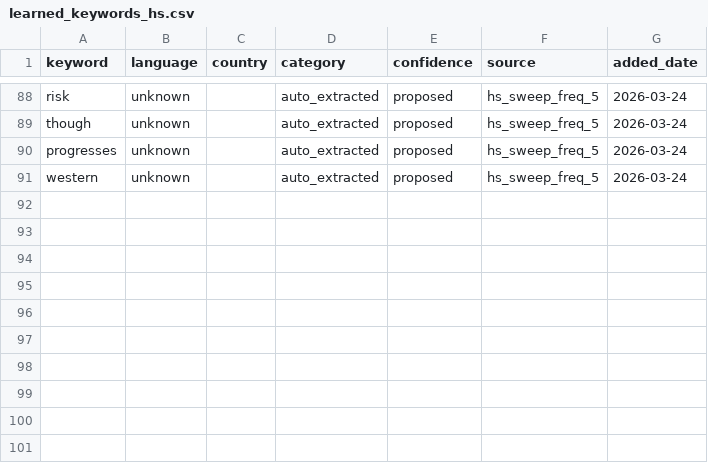
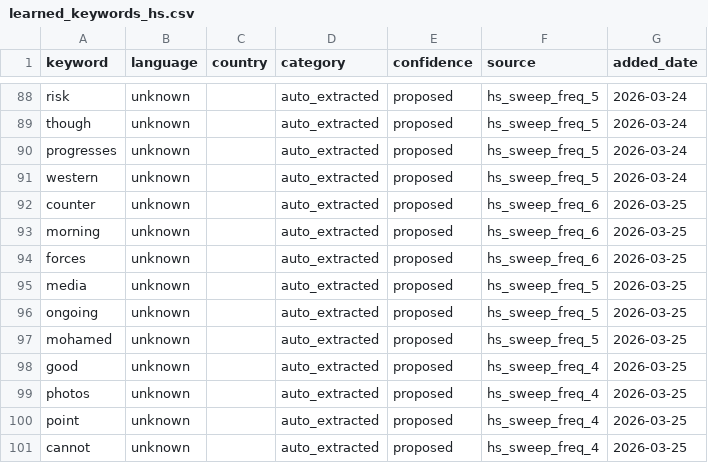
Before and after one commit to KSvend/brace4peace, a CSV file: monitoring/autolearn/learned_keywords_hs.csv, drawn as a sheet; only a part is shown, gaps mark what is left out.

```diff
--- a/monitoring/autolearn/learned_keywords_hs.csv
+++ b/monitoring/autolearn/learned_keywords_hs.csv
@@ -91 +91,11 @@ progresses,unknown,,auto_extracted,proposed,hs_sweep_freq_5,2026-03-24
 western,unknown,,auto_extracted,proposed,hs_sweep_freq_5,2026-03-24
+counter,unknown,,auto_extracted,proposed,hs_sweep_freq_6,2026-03-25
+morning,unknown,,auto_extracted,proposed,hs_sweep_freq_6,2026-03-25
+forces,unknown,,auto_extracted,proposed,hs_sweep_freq_6,2026-03-25
+media,unknown,,auto_extracted,proposed,hs_sweep_freq_5,2026-03-25
+ongoing,unknown,,auto_extracted,proposed,hs_sweep_freq_5,2026-03-25
+mohamed,unknown,,auto_extracted,proposed,hs_sweep_freq_5,2026-03-25
+good,unknown,,auto_extracted,proposed,hs_sweep_freq_4,2026-03-25
+photos,unknown,,auto_extracted,proposed,hs_sweep_freq_4,2026-03-25
+point,unknown,,auto_extracted,proposed,hs_sweep_freq_4,2026-03-25
+cannot,unknown,,auto_extracted,proposed,hs_sweep_freq_4,2026-03-25
```
Also changed, not shown: monitoring/autolearn/narrative_discoveries.csv, monitoring/autolearn/toxic_handles.csv, 6 other files.
